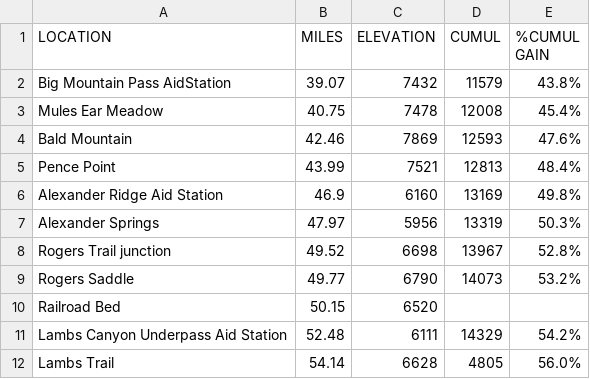
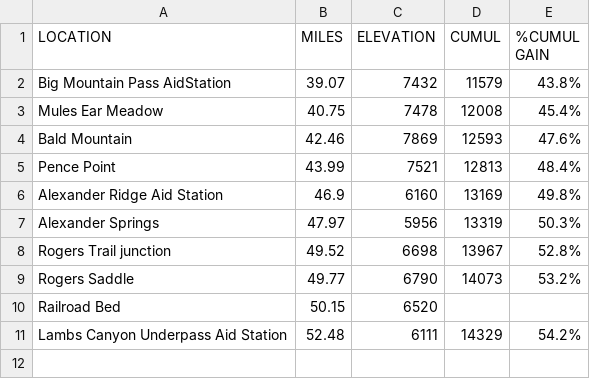
Before and after one commit to jackqk/pandas-note, a CSV file: data/sample1.csv, drawn as a sheet.

Commit message:
None

```diff
--- a/data/sample1.csv
+++ b/data/sample1.csv
@@ -11,2 +11 @@ Railroad Bed,50.15,6520,,
 Lambs Canyon Underpass Aid Station,52.48,6111,14329,54.2%
-Lambs Trail,54.14,6628,4805,56.0%
```
